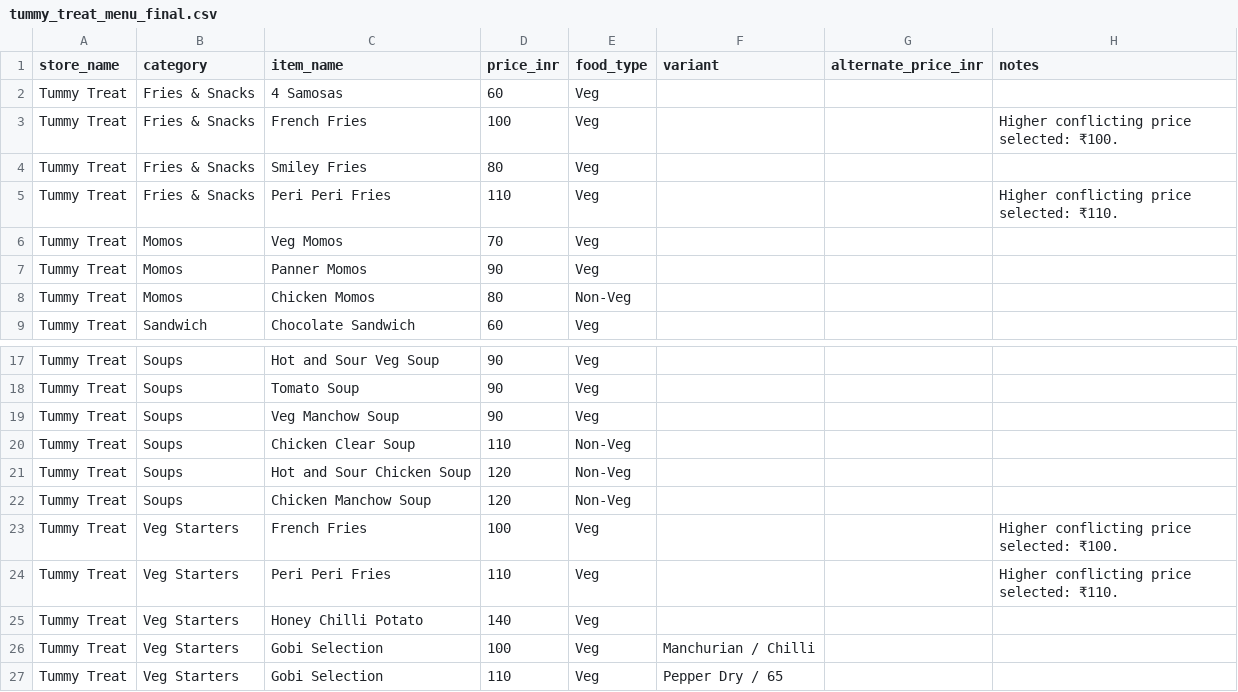
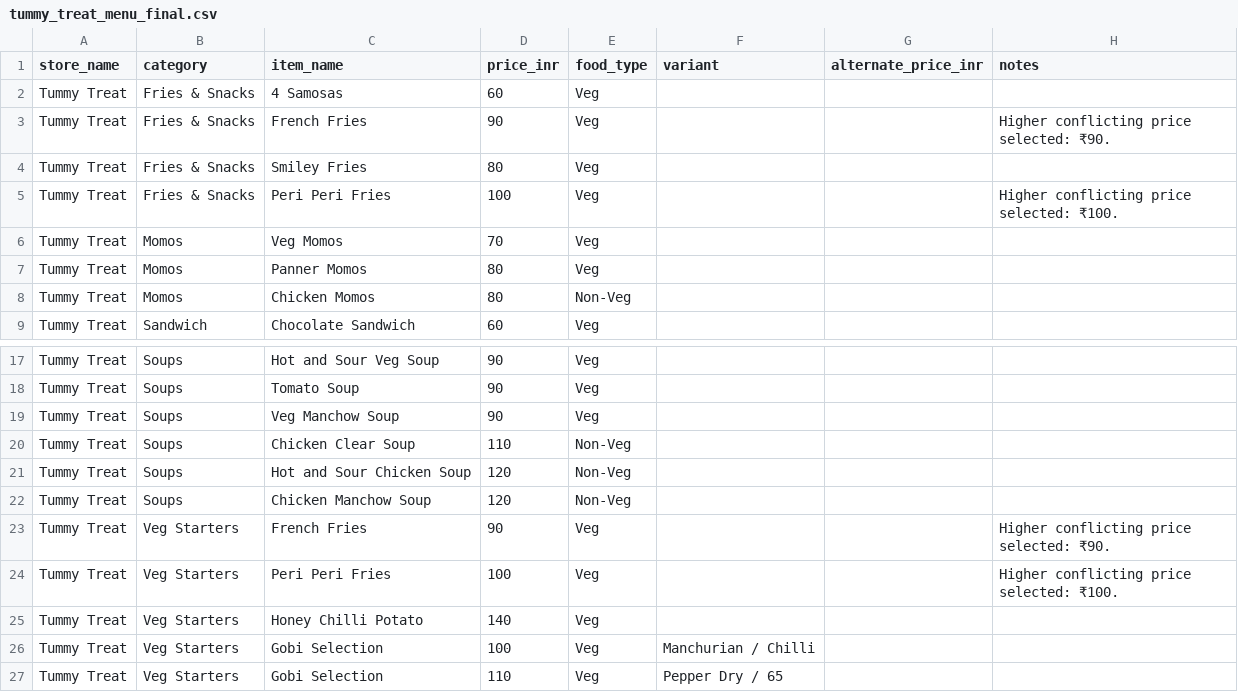
Before and after one commit to kushalchoudhary8949/food-street-, a CSV file: src/csv files/tummy_treat_menu_final.csv, drawn as a sheet; only a part is shown, gaps mark what is left out.

Commit message:
Changed some item's price in the tummy treat menu

```diff
--- a/src/csv files/tummy_treat_menu_final.csv
+++ b/src/csv files/tummy_treat_menu_final.csv
@@ -2,7 +2,7 @@
 Tummy Treat,Fries & Snacks,4 Samosas,60,Veg,,,
-Tummy Treat,Fries & Snacks,French Fries,100,Veg,,,Higher conflicting price selected: ₹100.
+Tummy Treat,Fries & Snacks,French Fries,90,Veg,,,Higher conflicting price selected: ₹90.
 Tummy Treat,Fries & Snacks,Smiley Fries,80,Veg,,,
-Tummy Treat,Fries & Snacks,Peri Peri Fries,110,Veg,,,Higher conflicting price selected: ₹110.
+Tummy Treat,Fries & Snacks,Peri Peri Fries,100,Veg,,,Higher conflicting price selected: ₹100.
 Tummy Treat,Momos,Veg Momos,70,Veg,,,
-Tummy Treat,Momos,Panner Momos,90,Veg,,,
+Tummy Treat,Momos,Panner Momos,80,Veg,,,
 Tummy Treat,Momos,Chicken Momos,80,Non-Veg,,,
@@ -22,4 +22,4 @@ Tummy Treat,Soups,Hot and Sour Chicken Soup,120,Non-Veg,,,
 Tummy Treat,Soups,Chicken Manchow Soup,120,Non-Veg,,,
-Tummy Treat,Veg Starters,French Fries,100,Veg,,,Higher conflicting price selected: ₹100.
-Tummy Treat,Veg Starters,Peri Peri Fries,110,Veg,,,Higher conflicting price selected: ₹110.
+Tummy Treat,Veg Starters,French Fries,90,Veg,,,Higher conflicting price selected: ₹90.
+Tummy Treat,Veg Starters,Peri Peri Fries,100,Veg,,,Higher conflicting price selected: ₹100.
 Tummy Treat,Veg Starters,Honey Chilli Potato,140,Veg,,,
```
Also changed, not shown: 1 other file.
